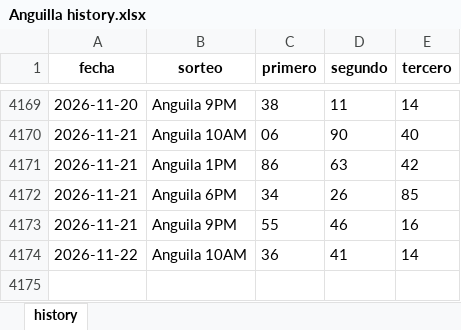
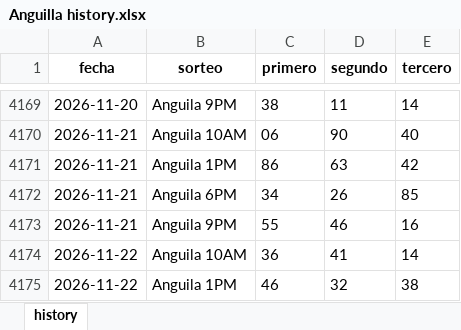
Before and after one commit to carbosota1/CLAUDE-LOTMIX, an Excel workbook: data/histories/Anguilla history.xlsx, sheet history, drawn as a sheet; only a part is shown, gaps mark what is left out; values as stored, in another font and other column widths than the file's, no borders; the diff names each change by its address in the sheet, - before the commit and + after, or states it on an @@ line.

```diff
--- a/data/histories/Anguilla history.xlsx (sheet history)
+++ b/data/histories/Anguilla history.xlsx (sheet history)
+row 4175: 2026-11-22 | Anguila 1PM | 46 | 32 | 38
```
Also changed, not shown: 10 other files.
